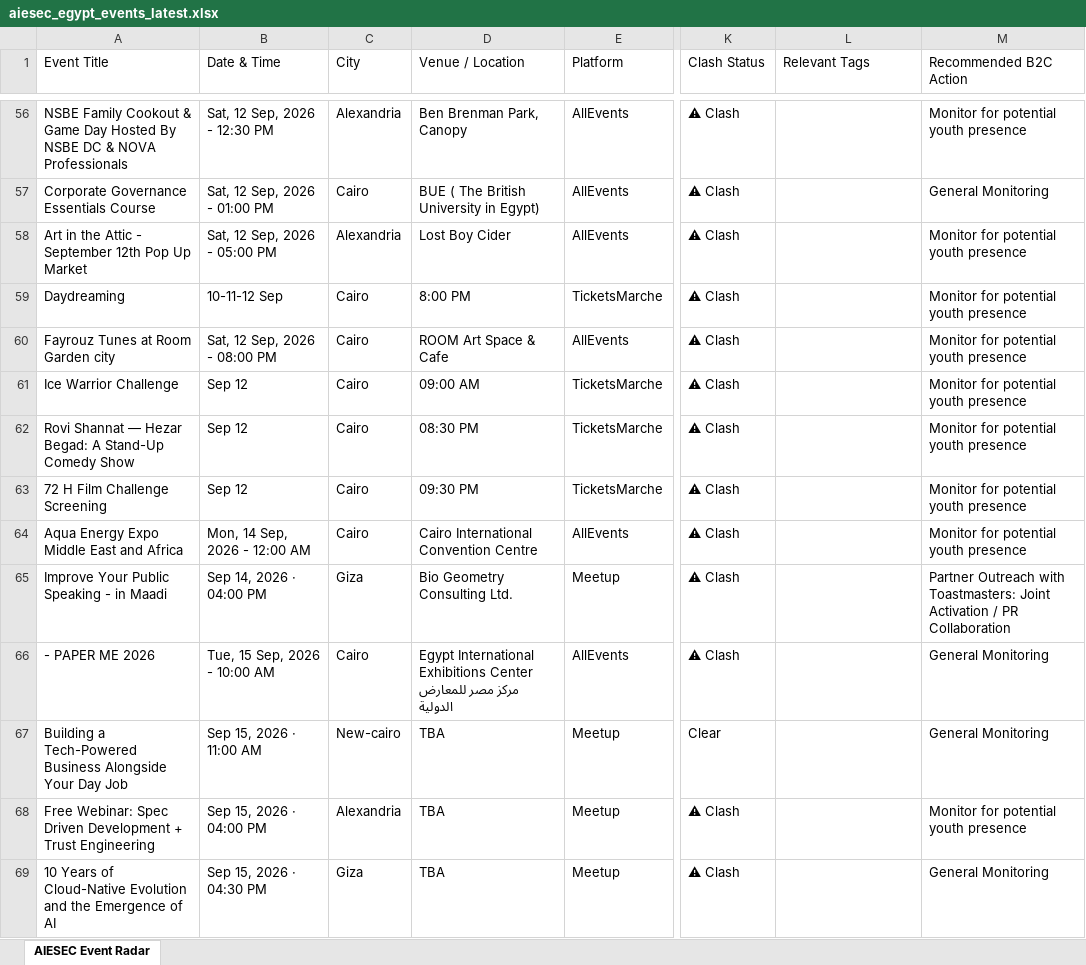
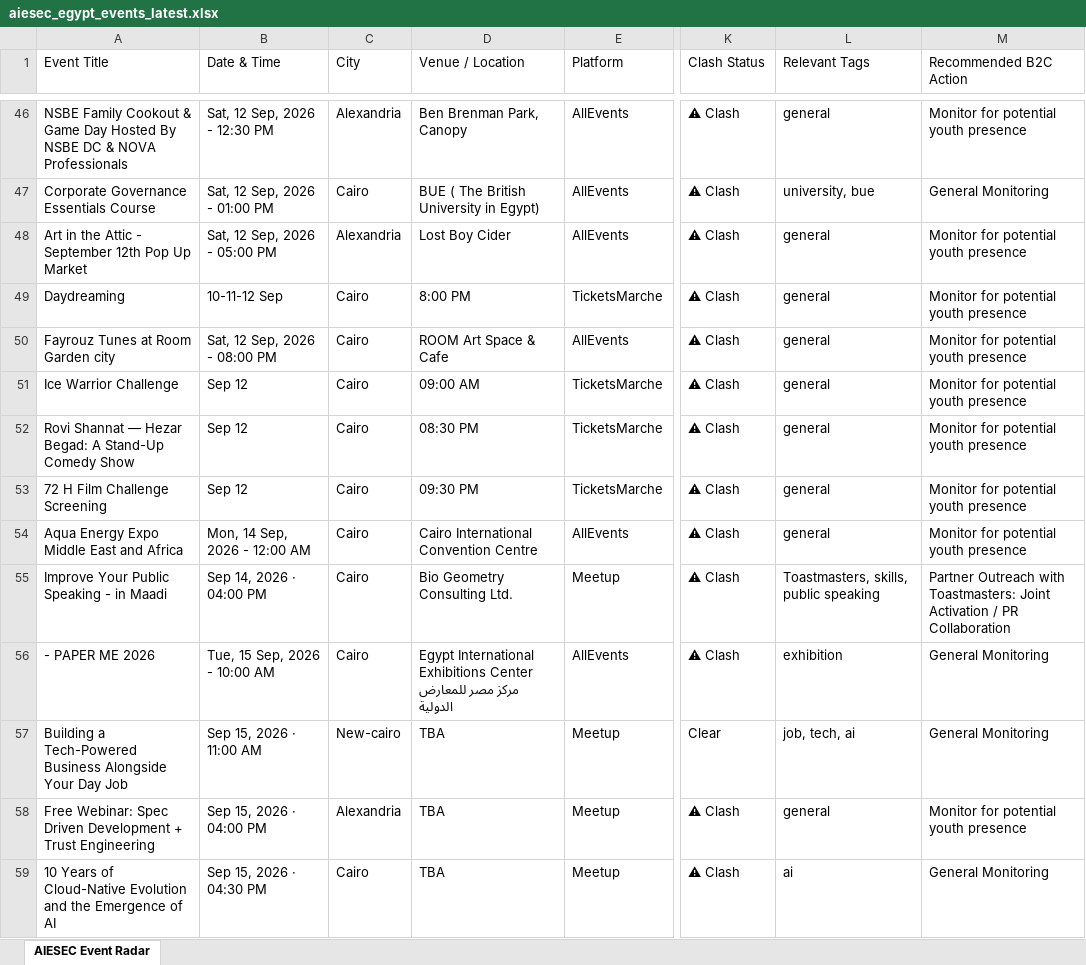
Before and after one commit to abdelrahmanmotazz/aiesec-event-radar, an Excel workbook: data/aiesec_egypt_events_latest.xlsx, sheet AIESEC Event Radar, drawn as a sheet; only a part is shown, gaps mark what is left out; values as stored, in another font and other column widths than the file's, no borders; addresses are those after the commit; the diff covers the shown part only; the diff names each change by its address in the sheet, - before the commit and + after, or states it on an @@ line.

```diff
--- a/data/aiesec_egypt_events_latest.xlsx (sheet AIESEC Event Radar)
+++ b/data/aiesec_egypt_events_latest.xlsx (sheet AIESEC Event Radar)
-L46 (Relevant Tags): (empty)
+L46 (Relevant Tags): general
-L47 (Relevant Tags): (empty)
+L47 (Relevant Tags): university, bue
-L48:L54 (Relevant Tags): (empty)
+L48:L54 (Relevant Tags): general
-C55 (City): Giza
+C55 (City): Cairo
-L55 (Relevant Tags): (empty)
+L55 (Relevant Tags): Toastmasters, skills, public speaking
-L56 (Relevant Tags): (empty)
+L56 (Relevant Tags): exhibition
-L57 (Relevant Tags): (empty)
+L57 (Relevant Tags): job, tech, ai
-L58 (Relevant Tags): (empty)
+L58 (Relevant Tags): general
-C59 (City): Giza
+C59 (City): Cairo
-L59 (Relevant Tags): (empty)
+L59 (Relevant Tags): ai
```
Also changed, not shown: 15 added rows, 25 removed rows and 271 edited cells elsewhere in this sheet, 4 other files.
